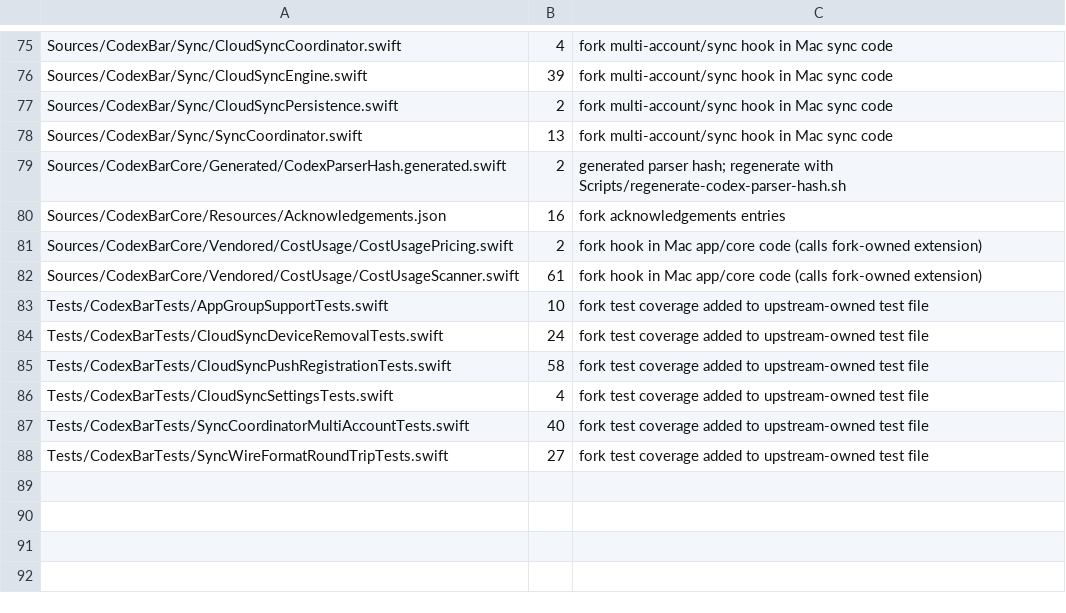
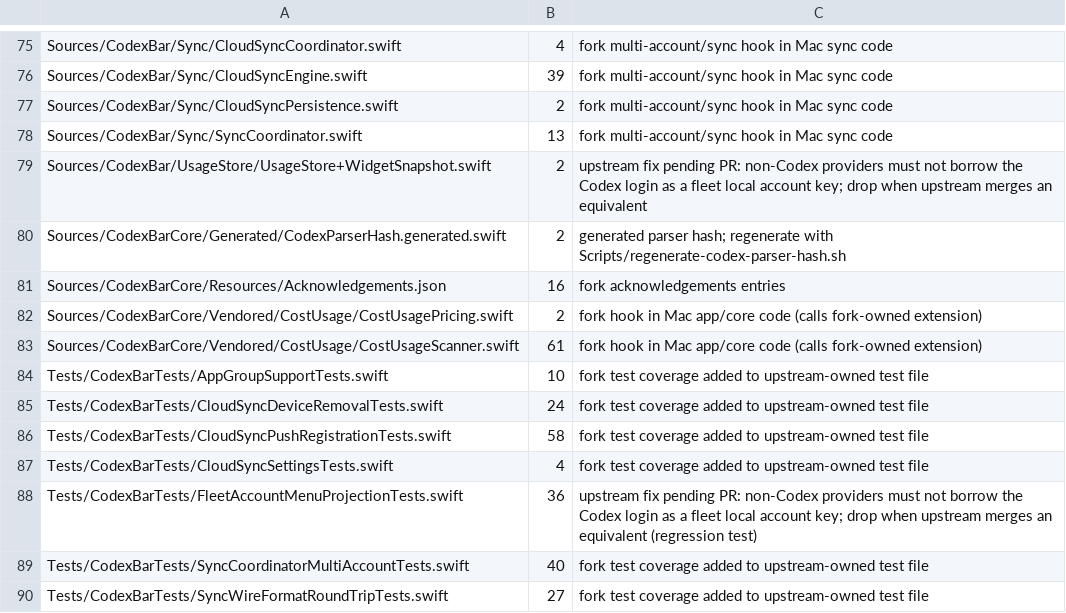
Before and after one commit to audichuang/CodexBar-Mobile, a TSV file: fork/footprint.tsv, drawn as a sheet; only a part is shown, gaps mark what is left out.

Commit message:
fix(sync): don't treat the Codex login as a local account for other providers
cloudSyncLocalAccountKeys fell back to accountInfo(for:) whenever a
provider had no local identity. For every provider except Codex that
returns the Codex CLI login, so a Mac with no Claude credentials claimed
its Codex email as a local Claude account and the fleet menu hid the
remote Claude account with that email.

Gate the fallback on usesAccountFallback, the metadata flag every other
accountInfo(for:) consumer already checks (only Codex sets it). The
Codex default-snapshot alias rule (hasDefaultCodexSnapshot) is unchanged.

Upstream fix pending PR; footprint rows and FORK.md entry say to drop
this commit when upstream merges an equivalent.

```diff
--- a/fork/footprint.tsv
+++ b/fork/footprint.tsv
@@ -78,2 +78,3 @@ Sources/CodexBar/Sync/CloudSyncPersistence.swift	2	fork multi-account/sync hook
 Sources/CodexBar/Sync/SyncCoordinator.swift	13	fork multi-account/sync hook in Mac sync code
+Sources/CodexBar/UsageStore/UsageStore+WidgetSnapshot.swift	2	upstream fix pending PR: non-Codex providers must not borrow the Codex login as a fleet local account key; drop when upstream merges an equivalent
 Sources/CodexBarCore/Generated/CodexParserHash.generated.swift	2	generated parser hash; regenerate with Scripts/regenerate-codex-parser-hash.sh
@@ -86,2 +87,3 @@ Tests/CodexBarTests/CloudSyncPushRegistrationTests.swift	58	fork test coverage a
 Tests/CodexBarTests/CloudSyncSettingsTests.swift	4	fork test coverage added to upstream-owned test file
+Tests/CodexBarTests/FleetAccountMenuProjectionTests.swift	36	upstream fix pending PR: non-Codex providers must not borrow the Codex login as a fleet local account key; drop when upstream merges an equivalent (regression test)
 Tests/CodexBarTests/SyncCoordinatorMultiAccountTests.swift	40	fork test coverage added to upstream-owned test file
```
Also changed, not shown: 4 other files.
